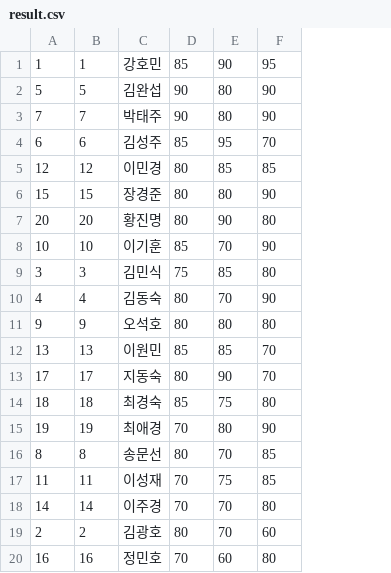
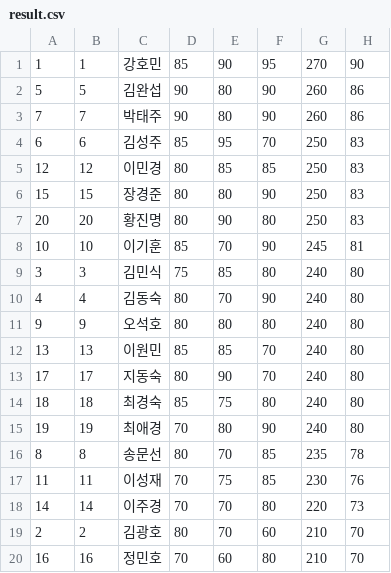
Before and after one commit to ggabidriljo/gwnu_score_management_system, a CSV file: result.csv, drawn as a sheet; the diff names each change by its address in the sheet, - before the commit and + after, or states it on an @@ line.

```diff
--- a/result.csv
+++ b/result.csv
+column G, rows 1-20: 270 | 260 | 260 | 250 | 250 | 250 | 250 | 245 | 240 | 240 | 240 | 240 | 240 | 240 | 240 | 235 | 230 | 220 | 210 | 210
+column H, rows 1-20: 90 | 86 | 86 | 83 | 83 | 83 | 83 | 81 | 80 | 80 | 80 | 80 | 80 | 80 | 80 | 78 | 76 | 73 | 70 | 70
```
Also changed, not shown: 4 other files.
